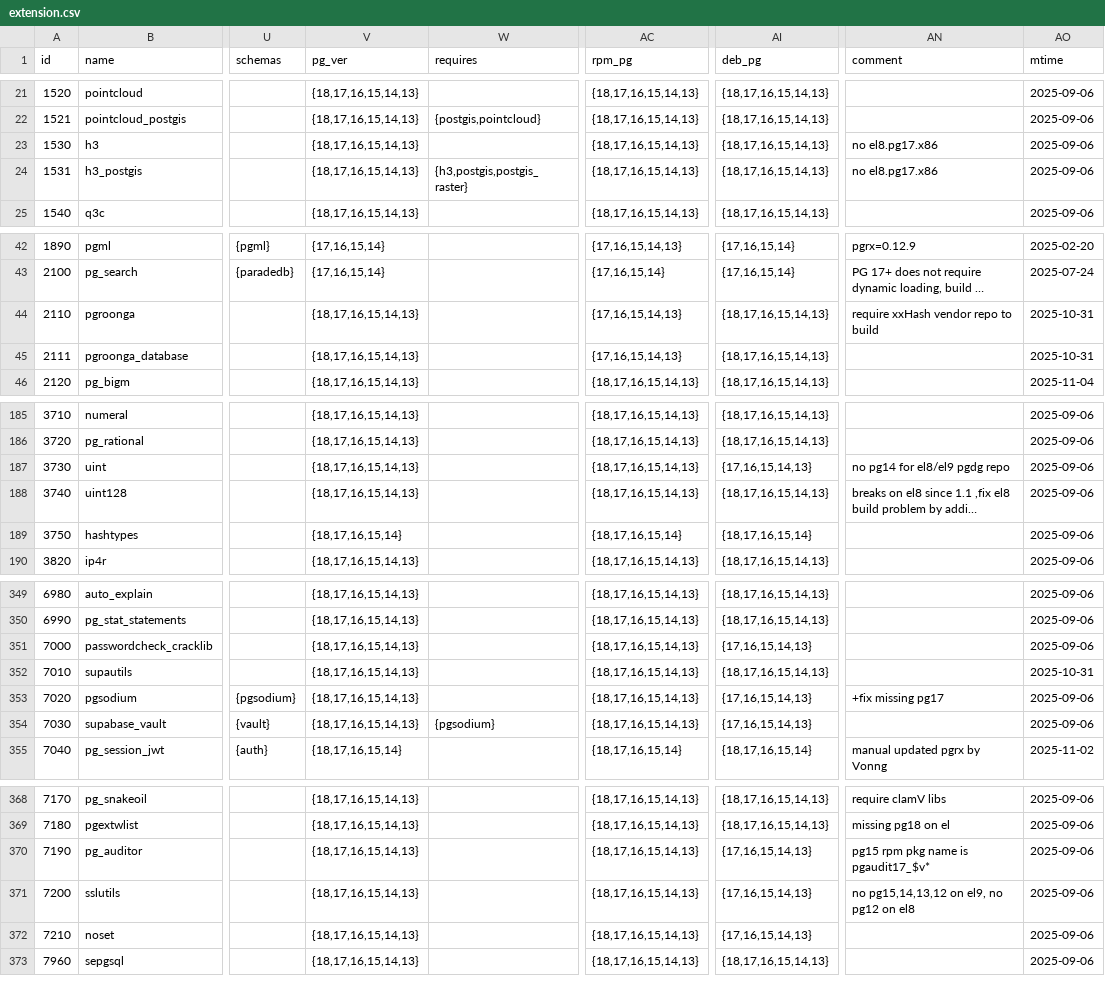
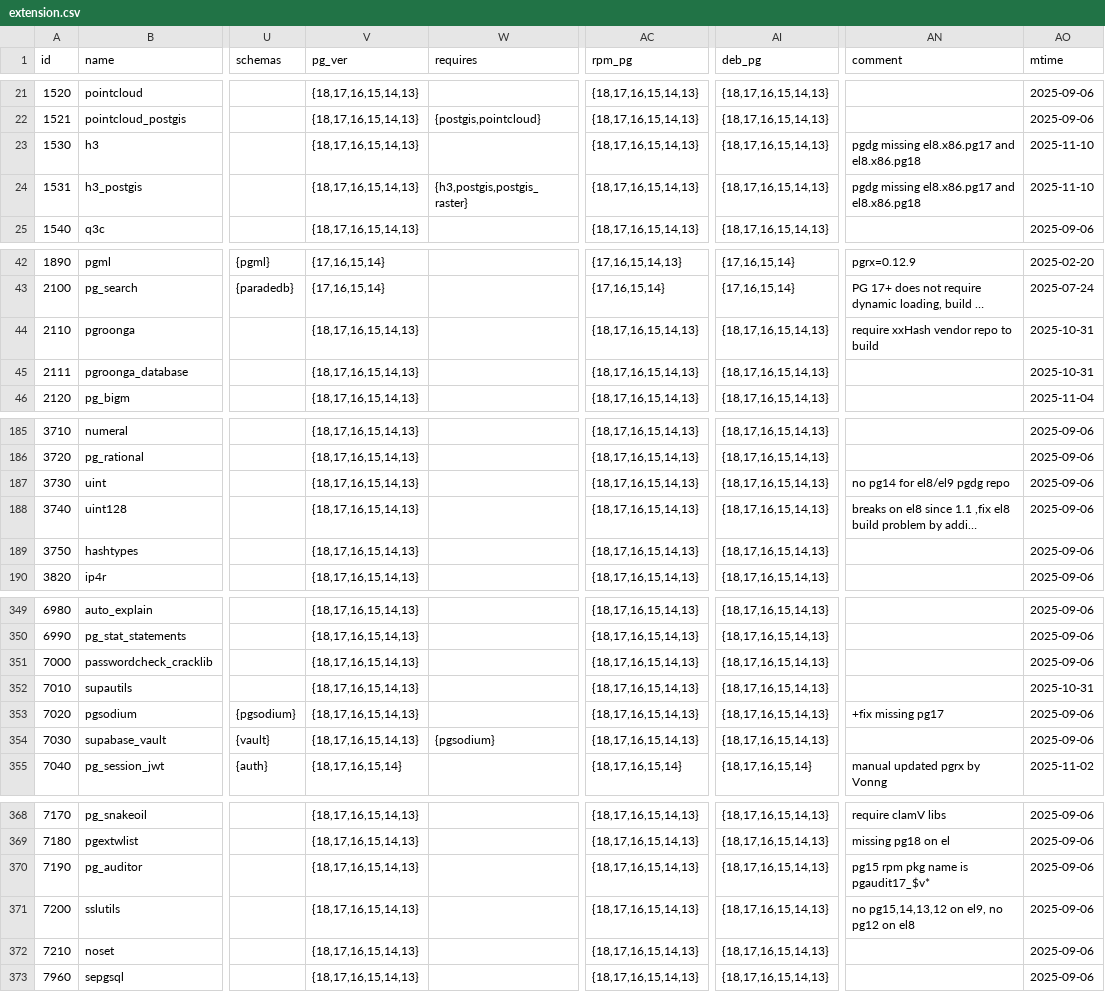
Before and after one commit to pgsty/pig, a CSV file: cli/ext/assets/extension.csv, drawn as a sheet; only a part is shown, gaps mark what is left out; long unchanged cells end in …; the diff covers the shown part only; the diff names each change by its address in the sheet, - before the commit and + after, or states it on an @@ line.

```diff
--- a/cli/ext/assets/extension.csv
+++ b/cli/ext/assets/extension.csv
-AN23:AN24 (comment): no el8.pg17.x86
+AN23:AN24 (comment): pgdg missing el8.x86.pg17 and el8.x86.pg18
-AO23:AO24 (mtime): 2025-09-06
+AO23:AO24 (mtime): 2025-11-10
-AC44:AC45 (rpm_pg): {17,16,15,14,13}
+AC44:AC45 (rpm_pg): {18,17,16,15,14,13}
-AI187 (deb_pg): {17,16,15,14,13}
+AI187 (deb_pg): {18,17,16,15,14,13}
-V189 (pg_ver): {18,17,16,15,14}
+V189 (pg_ver): {18,17,16,15,14,13}
-AC189 (rpm_pg): {18,17,16,15,14}
+AC189 (rpm_pg): {18,17,16,15,14,13}
-AI189 (deb_pg): {18,17,16,15,14}
+AI189 (deb_pg): {18,17,16,15,14,13}
-AI351 (deb_pg): {17,16,15,14,13}
+AI351 (deb_pg): {18,17,16,15,14,13}
-AI353:AI354 (deb_pg): {17,16,15,14,13}
+AI353:AI354 (deb_pg): {18,17,16,15,14,13}
-AI370:AI372 (deb_pg): {17,16,15,14,13}
+AI370:AI372 (deb_pg): {18,17,16,15,14,13}
```
Also changed, not shown: 43 edited cells elsewhere in this file.
